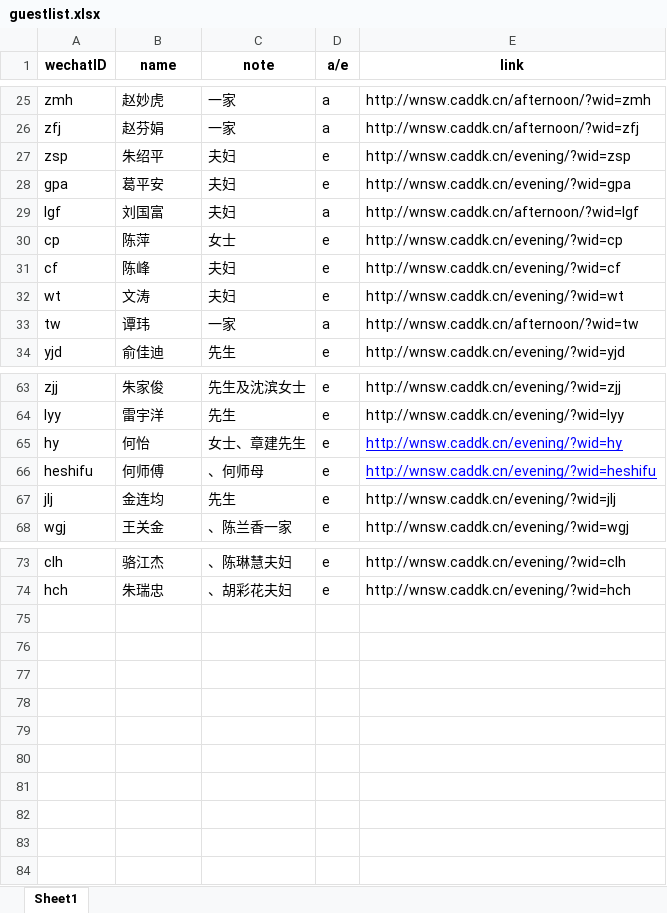
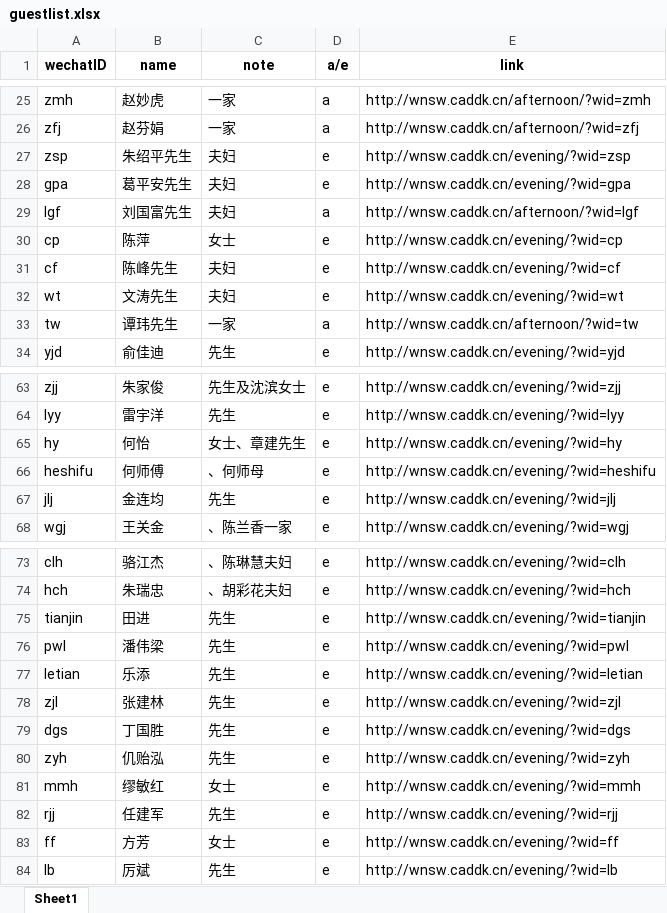
Before and after one commit to chenweibo212/wedding_invitation, an Excel workbook: guestlist.xlsx, sheet Sheet1, drawn as a sheet; only a part is shown, gaps mark what is left out; values as stored, in another font and other column widths than the file's, no borders; the diff names each change by its address in the sheet, - before the commit and + after, or states it on an @@ line.

Commit message:
0217

```diff
--- a/guestlist.xlsx (sheet Sheet1)
+++ b/guestlist.xlsx (sheet Sheet1)
-B27 (name): 朱绍平
+B27 (name): 朱绍平先生
-B28 (name): 葛平安
+B28 (name): 葛平安先生
-B29 (name): 刘国富
+B29 (name): 刘国富先生
-B31 (name): 陈峰
+B31 (name): 陈峰先生
-B32 (name): 文涛
+B32 (name): 文涛先生
-B33 (name): 谭玮
+B33 (name): 谭玮先生
@@ E65:E66 underline: on → off, text colour: #0000FF → black @@
+row 75: tianjin | 田进 | 先生 | e | http://wnsw.caddk.cn/evening/?wid=tianjin
+row 76: pwl | 潘伟梁 | 先生 | e | http://wnsw.caddk.cn/evening/?wid=pwl
+row 77: letian | 乐添 | 先生 | e | http://wnsw.caddk.cn/evening/?wid=letian
+row 78: zjl | 张建林 | 先生 | e | http://wnsw.caddk.cn/evening/?wid=zjl
+row 79: dgs | 丁国胜 | 先生 | e | http://wnsw.caddk.cn/evening/?wid=dgs
+row 80: zyh | 仉贻泓 | 先生 | e | http://wnsw.caddk.cn/evening/?wid=zyh
+row 81: mmh | 缪敏红 | 女士 | e | http://wnsw.caddk.cn/evening/?wid=mmh
+row 82: rjj | 任建军 | 先生 | e | http://wnsw.caddk.cn/evening/?wid=rjj
+row 83: ff | 方芳 | 女士 | e | http://wnsw.caddk.cn/evening/?wid=ff
+row 84: lb | 厉斌 | 先生 | e | http://wnsw.caddk.cn/evening/?wid=lb
```
